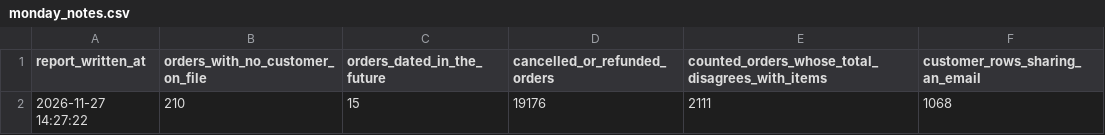
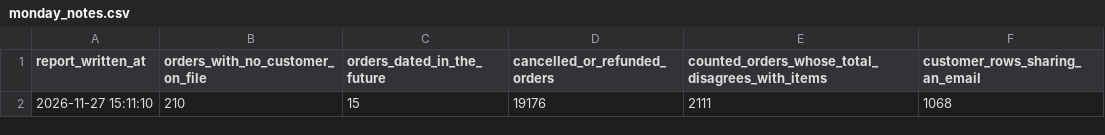
Before and after one commit to yaa-antwi/Kloud_Kart_Inventory_Order, a CSV file: report_pack/monday_notes.csv (was sql/report_pack/monday_notes.csv), drawn as a sheet.

```diff
--- a/sql/report_pack/monday_notes.csv
+++ b/report_pack/monday_notes.csv
@@ -1,2 +1,2 @@
 report_written_at,orders_with_no_customer_on_file,orders_dated_in_the_future,cancelled_or_refunded_orders,counted_orders_whose_total_disagrees_with_items,customer_rows_sharing_an_email
-2026-11-27 14:27:22,210,15,19176,2111,1068
+2026-11-27 15:11:10,210,15,19176,2111,1068
```
Also changed, not shown: 18 other files.
